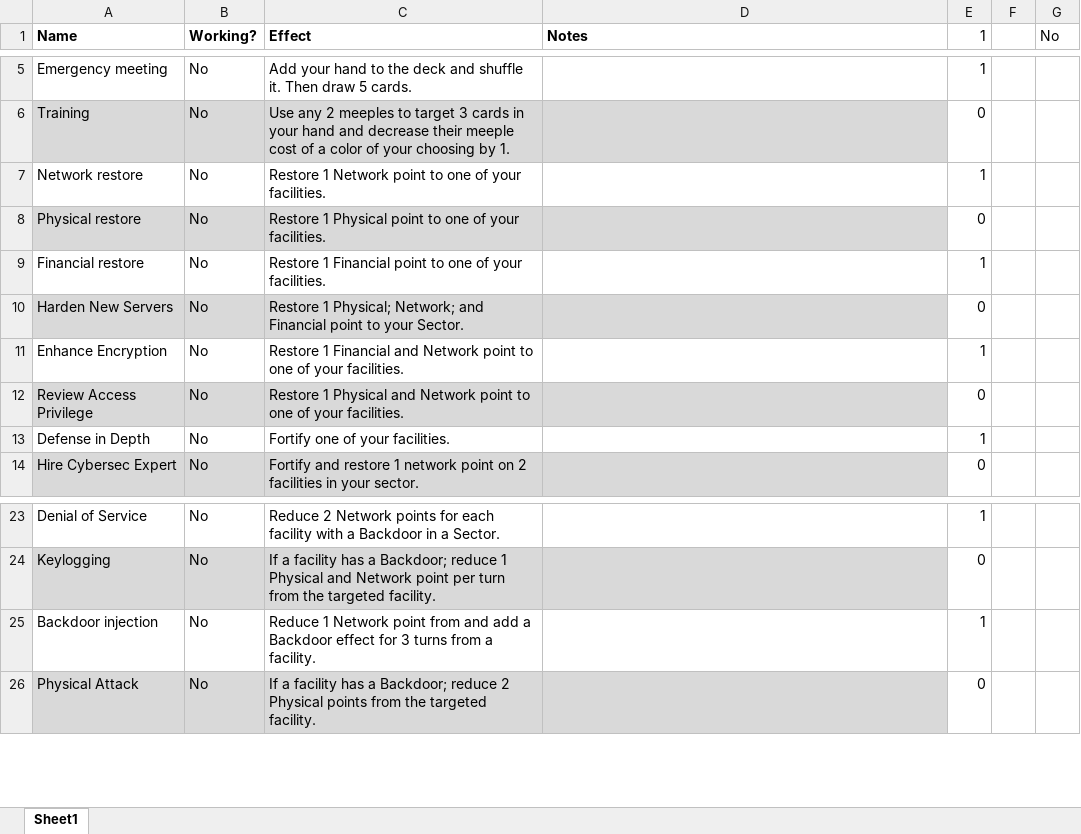
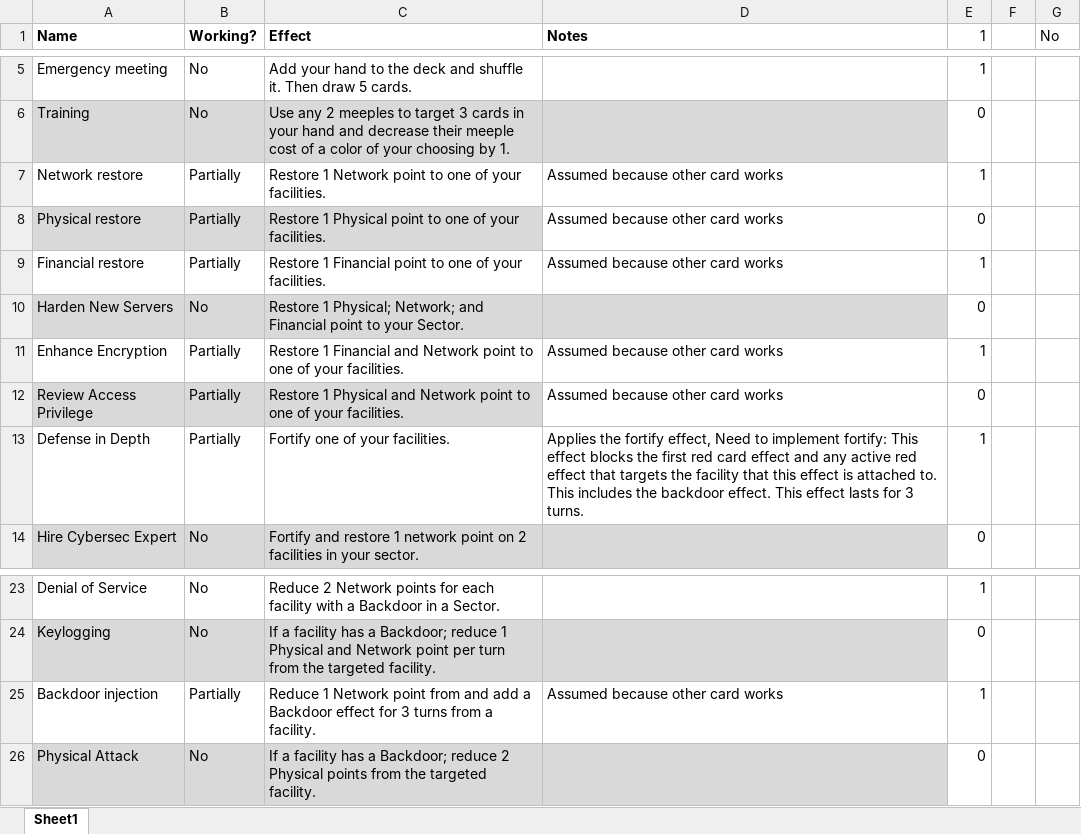
Before and after one commit to profjdbayliss/RIT-Resilience-Game, an Excel workbook: CardCheckOff.xlsx, sheet Sheet1, drawn as a sheet; only a part is shown, gaps mark what is left out; values as stored, in another font and other column widths than the file's, no borders; conditional formats not drawn; the diff names each change by its address in the sheet, - before the commit and + after, or states it on an @@ line.

Commit message:
added some more cards that should be partially implemented based on others with the same effect working

```diff
--- a/CardCheckOff.xlsx (sheet Sheet1)
+++ b/CardCheckOff.xlsx (sheet Sheet1)
-B7:B9 (Working?): No
+B7:B9 (Working?): Partially
-D7:D9 (Notes): (empty)
+D7:D9 (Notes): Assumed because other card works
-D8 fill: #D9D9D9
+D8 fill: none
-B11:B13 (Working?): No
+B11:B13 (Working?): Partially
-D11:D12 (Notes): (empty)
+D11:D12 (Notes): Assumed because other card works
-D12 fill: #D9D9D9
+D12 fill: none
-D13 (Notes): (empty)
+D13 (Notes): Applies the fortify effect, Need to implement fortify: This effect blocks the first red card effect and any active red effect that targets the facility that this effect is attached to. This includes the backdoor effect. This effect lasts for 3 turns.
-B25 (Working?): No
+B25 (Working?): Partially
-D25 (Notes): (empty)
+D25 (Notes): Assumed because other card works
```
Also changed, not shown: 1 other file.
